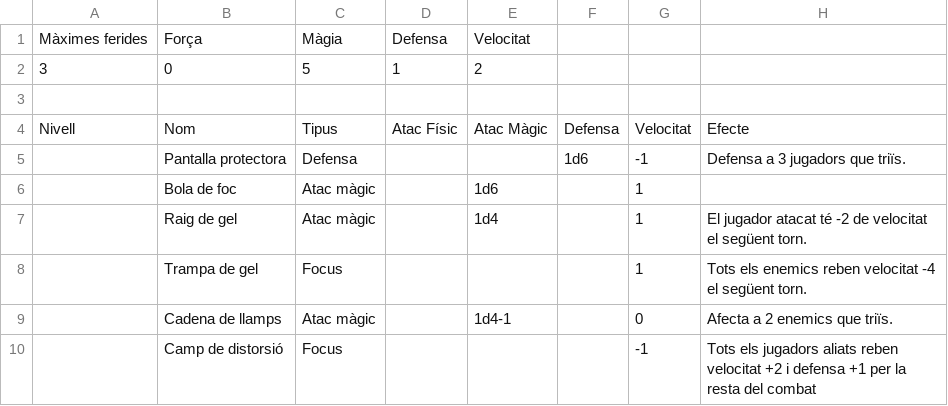
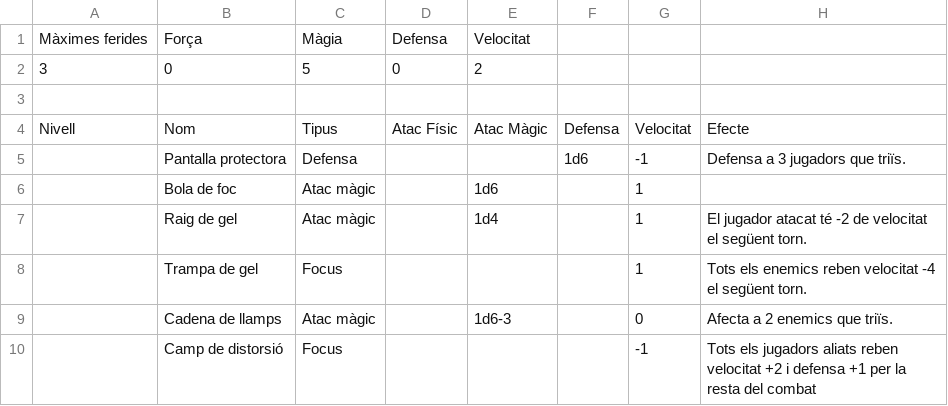
Before and after one commit to guillemcordoba/pimpampum, a CSV file: rules/classes/wizard.csv, drawn as a sheet.

```diff
--- a/rules/classes/wizard.csv
+++ b/rules/classes/wizard.csv
@@ -1,3 +1,3 @@
 Màximes ferides,Força,Màgia,Defensa,Velocitat,,,
-3,0,5,1,2,,,
+3,0,5,0,2,,,
 ,,,,,,,
@@ -8,3 +8,3 @@ Nivell,Nom,Tipus,Atac Físic,Atac Màgic,Defensa,Velocitat,Efecte
 ,Trampa de gel,Focus,,,,1,Tots els enemics reben velocitat -4 el següent torn.
-,Cadena de llamps,Atac màgic,,1d4-1,,0,Afecta a 2 enemics que triïs.
+,Cadena de llamps,Atac màgic,,1d6-3,,0,Afecta a 2 enemics que triïs.
 ,Camp de distorsió,Focus,,,,-1,Tots els jugadors aliats reben velocitat +2 i defensa +1 per la resta del combat
```
Also changed, not shown: rules/classes/fighter.csv, rules/classes/rogue.csv, 4 other files.
